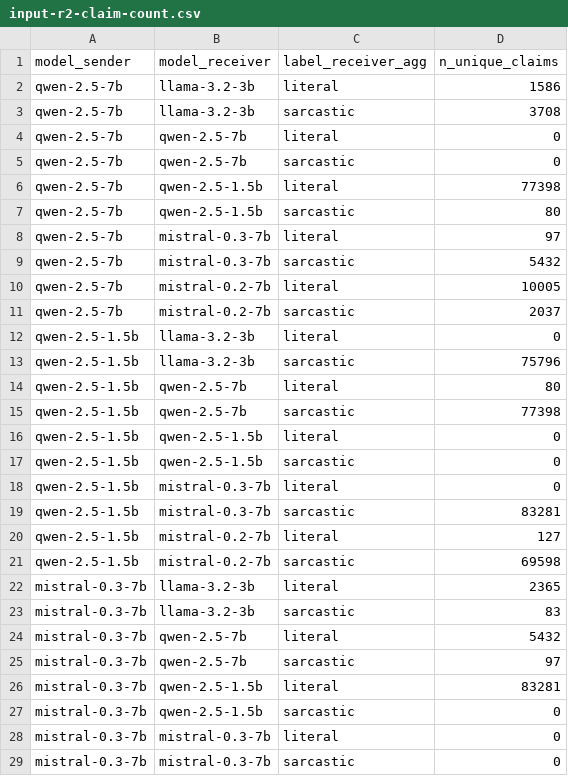
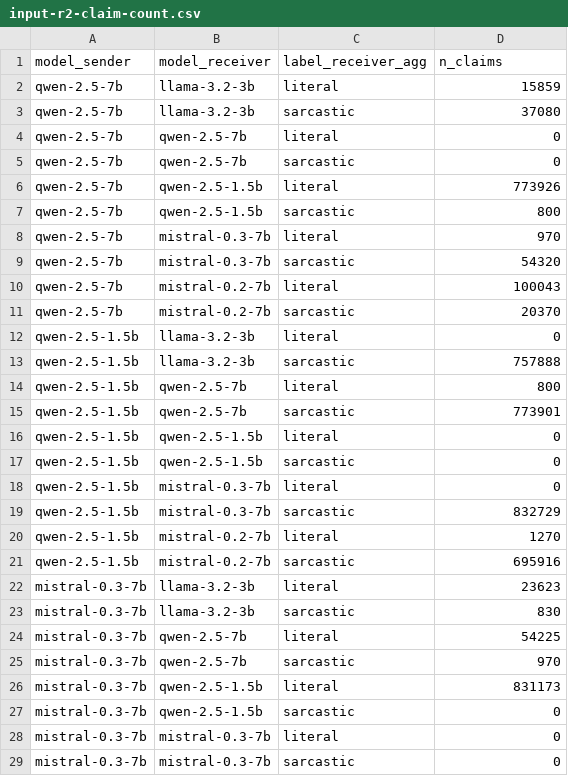
Before and after one commit to mariehaahr/mas, a CSV file: results/input-r2-claim-count.csv, drawn as a sheet; only a part is shown; the diff covers the shown part only.

Commit message:
added heatmap df with counts

```diff
--- a/results/input-r2-claim-count.csv
+++ b/results/input-r2-claim-count.csv
@@ -1,16 +1,16 @@
-model_sender,model_receiver,label_receiver_agg,n_unique_claims
-qwen-2.5-7b,llama-3.2-3b,literal,1586
-qwen-2.5-7b,llama-3.2-3b,sarcastic,3708
+model_sender,model_receiver,label_receiver_agg,n_claims
+qwen-2.5-7b,llama-3.2-3b,literal,15859
+qwen-2.5-7b,llama-3.2-3b,sarcastic,37080
 qwen-2.5-7b,qwen-2.5-7b,literal,0
 qwen-2.5-7b,qwen-2.5-7b,sarcastic,0
-qwen-2.5-7b,qwen-2.5-1.5b,literal,77398
-qwen-2.5-7b,qwen-2.5-1.5b,sarcastic,80
-qwen-2.5-7b,mistral-0.3-7b,literal,97
-qwen-2.5-7b,mistral-0.3-7b,sarcastic,5432
-qwen-2.5-7b,mistral-0.2-7b,literal,10005
-qwen-2.5-7b,mistral-0.2-7b,sarcastic,2037
+qwen-2.5-7b,qwen-2.5-1.5b,literal,773926
+qwen-2.5-7b,qwen-2.5-1.5b,sarcastic,800
+qwen-2.5-7b,mistral-0.3-7b,literal,970
+qwen-2.5-7b,mistral-0.3-7b,sarcastic,54320
+qwen-2.5-7b,mistral-0.2-7b,literal,100043
+qwen-2.5-7b,mistral-0.2-7b,sarcastic,20370
 qwen-2.5-1.5b,llama-3.2-3b,literal,0
-qwen-2.5-1.5b,llama-3.2-3b,sarcastic,75796
-qwen-2.5-1.5b,qwen-2.5-7b,literal,80
-qwen-2.5-1.5b,qwen-2.5-7b,sarcastic,77398
+qwen-2.5-1.5b,llama-3.2-3b,sarcastic,757888
+qwen-2.5-1.5b,qwen-2.5-7b,literal,800
+qwen-2.5-1.5b,qwen-2.5-7b,sarcastic,773901
 qwen-2.5-1.5b,qwen-2.5-1.5b,literal,0
@@ -18,10 +18,10 @@ qwen-2.5-1.5b,qwen-2.5-1.5b,sarcastic,0
 qwen-2.5-1.5b,mistral-0.3-7b,literal,0
-qwen-2.5-1.5b,mistral-0.3-7b,sarcastic,83281
-qwen-2.5-1.5b,mistral-0.2-7b,literal,127
-qwen-2.5-1.5b,mistral-0.2-7b,sarcastic,69598
-mistral-0.3-7b,llama-3.2-3b,literal,2365
-mistral-0.3-7b,llama-3.2-3b,sarcastic,83
-mistral-0.3-7b,qwen-2.5-7b,literal,5432
-mistral-0.3-7b,qwen-2.5-7b,sarcastic,97
-mistral-0.3-7b,qwen-2.5-1.5b,literal,83281
+qwen-2.5-1.5b,mistral-0.3-7b,sarcastic,832729
+qwen-2.5-1.5b,mistral-0.2-7b,literal,1270
+qwen-2.5-1.5b,mistral-0.2-7b,sarcastic,695916
+mistral-0.3-7b,llama-3.2-3b,literal,23623
+mistral-0.3-7b,llama-3.2-3b,sarcastic,830
+mistral-0.3-7b,qwen-2.5-7b,literal,54225
+mistral-0.3-7b,qwen-2.5-7b,sarcastic,970
+mistral-0.3-7b,qwen-2.5-1.5b,literal,831173
 mistral-0.3-7b,qwen-2.5-1.5b,sarcastic,0
```
Also changed, not shown: 17 edited cells elsewhere in this file.
